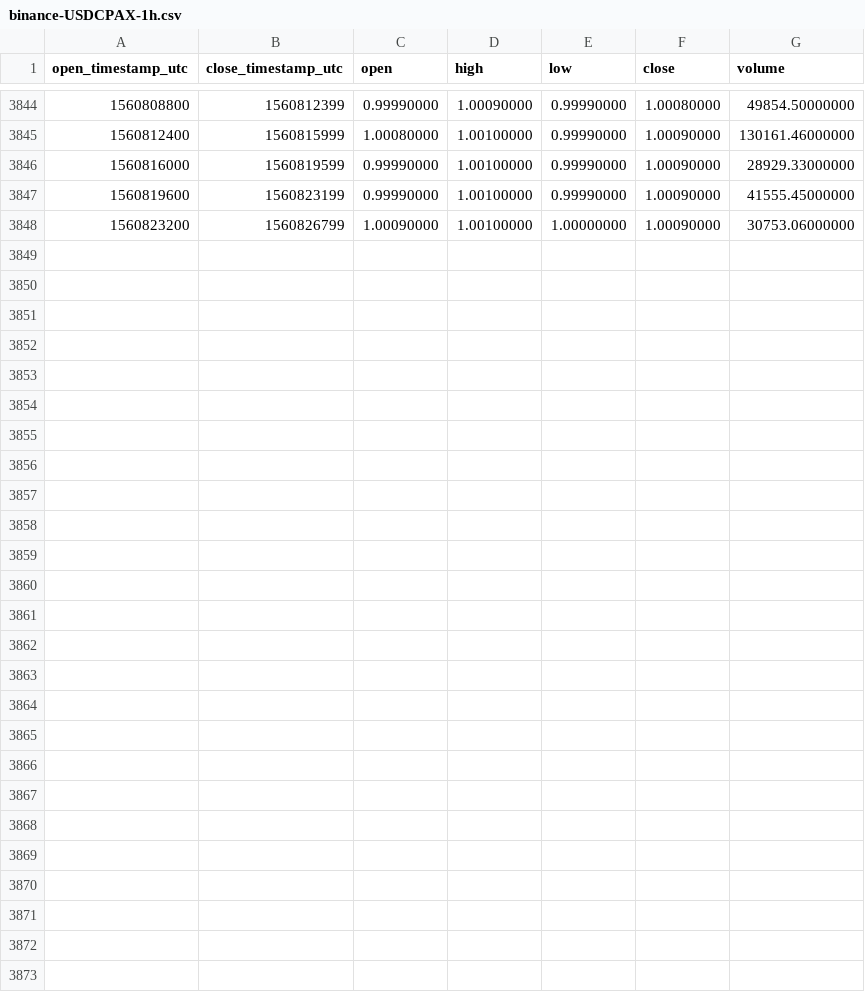
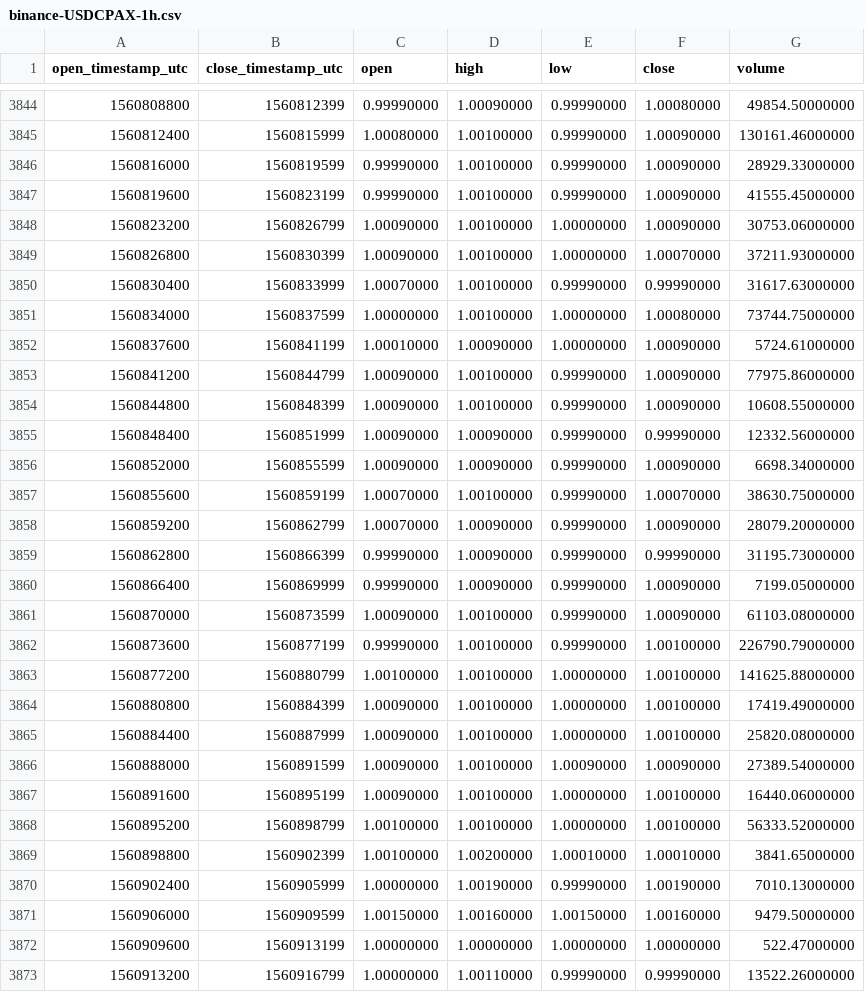
Before and after one commit to cryptobigbro/binance-USDCPAX, a CSV file: binance-USDCPAX-1h.csv, drawn as a sheet; only a part is shown, gaps mark what is left out; the diff names each change by its address in the sheet, - before the commit and + after, or states it on an @@ line.

Commit message:
Update OHLCV data.

```diff
--- a/binance-USDCPAX-1h.csv
+++ b/binance-USDCPAX-1h.csv
+row 3849: 1560826800 | 1560830399 | 1.00090000 | 1.00100000 | 1.00000000 | 1.00070000 | 37211.93000000
+row 3850: 1560830400 | 1560833999 | 1.00070000 | 1.00100000 | 0.99990000 | 0.99990000 | 31617.63000000
+row 3851: 1560834000 | 1560837599 | 1.00000000 | 1.00100000 | 1.00000000 | 1.00080000 | 73744.75000000
+row 3852: 1560837600 | 1560841199 | 1.00010000 | 1.00090000 | 1.00000000 | 1.00090000 | 5724.61000000
+row 3853: 1560841200 | 1560844799 | 1.00090000 | 1.00100000 | 0.99990000 | 1.00090000 | 77975.86000000
+row 3854: 1560844800 | 1560848399 | 1.00090000 | 1.00100000 | 0.99990000 | 1.00090000 | 10608.55000000
+row 3855: 1560848400 | 1560851999 | 1.00090000 | 1.00090000 | 0.99990000 | 0.99990000 | 12332.56000000
+row 3856: 1560852000 | 1560855599 | 1.00090000 | 1.00090000 | 0.99990000 | 1.00090000 | 6698.34000000
+row 3857: 1560855600 | 1560859199 | 1.00070000 | 1.00100000 | 0.99990000 | 1.00070000 | 38630.75000000
+row 3858: 1560859200 | 1560862799 | 1.00070000 | 1.00090000 | 0.99990000 | 1.00090000 | 28079.20000000
+row 3859: 1560862800 | 1560866399 | 0.99990000 | 1.00090000 | 0.99990000 | 0.99990000 | 31195.73000000
+row 3860: 1560866400 | 1560869999 | 0.99990000 | 1.00090000 | 0.99990000 | 1.00090000 | 7199.05000000
+row 3861: 1560870000 | 1560873599 | 1.00090000 | 1.00100000 | 0.99990000 | 1.00090000 | 61103.08000000
+row 3862: 1560873600 | 1560877199 | 0.99990000 | 1.00100000 | 0.99990000 | 1.00100000 | 226790.79000000
+row 3863: 1560877200 | 1560880799 | 1.00100000 | 1.00100000 | 1.00000000 | 1.00100000 | 141625.88000000
+row 3864: 1560880800 | 1560884399 | 1.00090000 | 1.00100000 | 1.00000000 | 1.00100000 | 17419.49000000
+row 3865: 1560884400 | 1560887999 | 1.00090000 | 1.00100000 | 1.00000000 | 1.00100000 | 25820.08000000
+row 3866: 1560888000 | 1560891599 | 1.00090000 | 1.00100000 | 1.00090000 | 1.00090000 | 27389.54000000
+row 3867: 1560891600 | 1560895199 | 1.00090000 | 1.00100000 | 1.00000000 | 1.00100000 | 16440.06000000
+row 3868: 1560895200 | 1560898799 | 1.00100000 | 1.00100000 | 1.00000000 | 1.00100000 | 56333.52000000
+row 3869: 1560898800 | 1560902399 | 1.00100000 | 1.00200000 | 1.00010000 | 1.00010000 | 3841.65000000
+row 3870: 1560902400 | 1560905999 | 1.00000000 | 1.00190000 | 0.99990000 | 1.00190000 | 7010.13000000
+row 3871: 1560906000 | 1560909599 | 1.00150000 | 1.00160000 | 1.00150000 | 1.00160000 | 9479.50000000
+row 3872: 1560909600 | 1560913199 | 1.00000000 | 1.00000000 | 1.00000000 | 1.00000000 | 522.47000000
+row 3873: 1560913200 | 1560916799 | 1.00000000 | 1.00110000 | 0.99990000 | 0.99990000 | 13522.26000000
```
Also changed, not shown: binance-USDCPAX-1d.csv.
